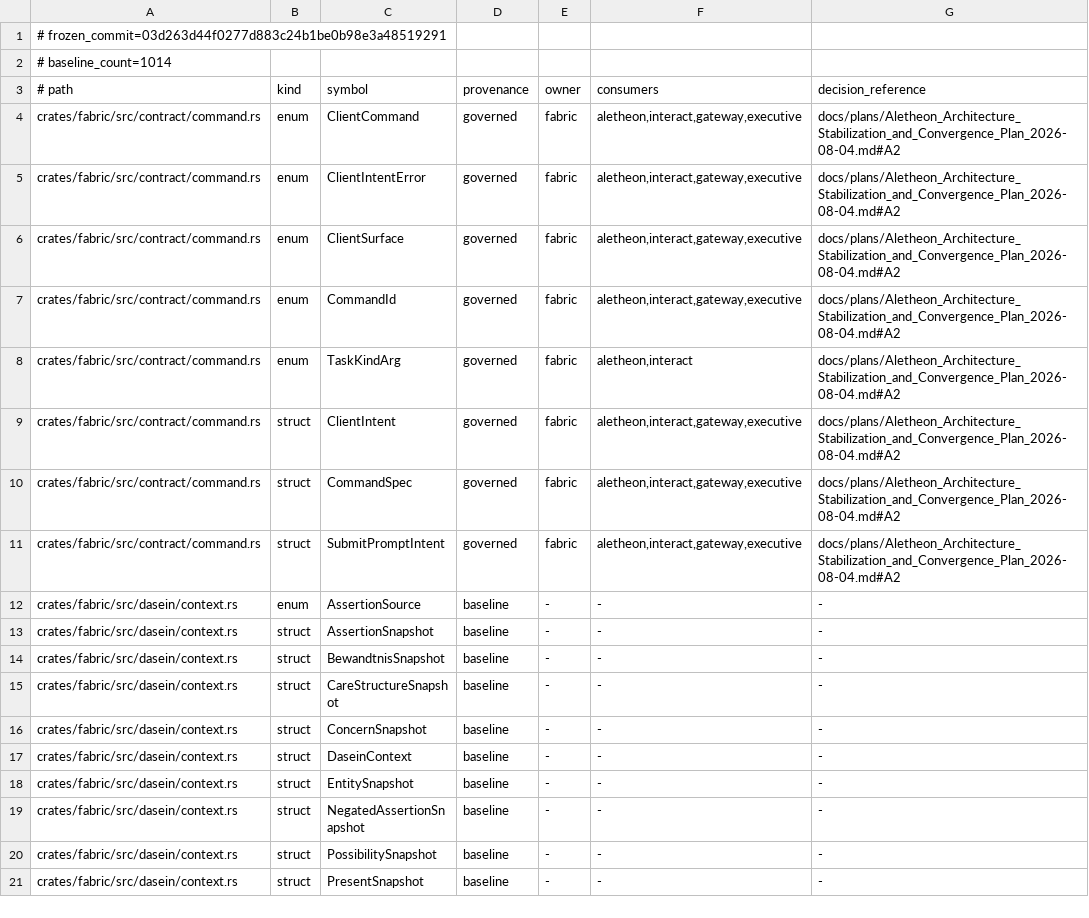
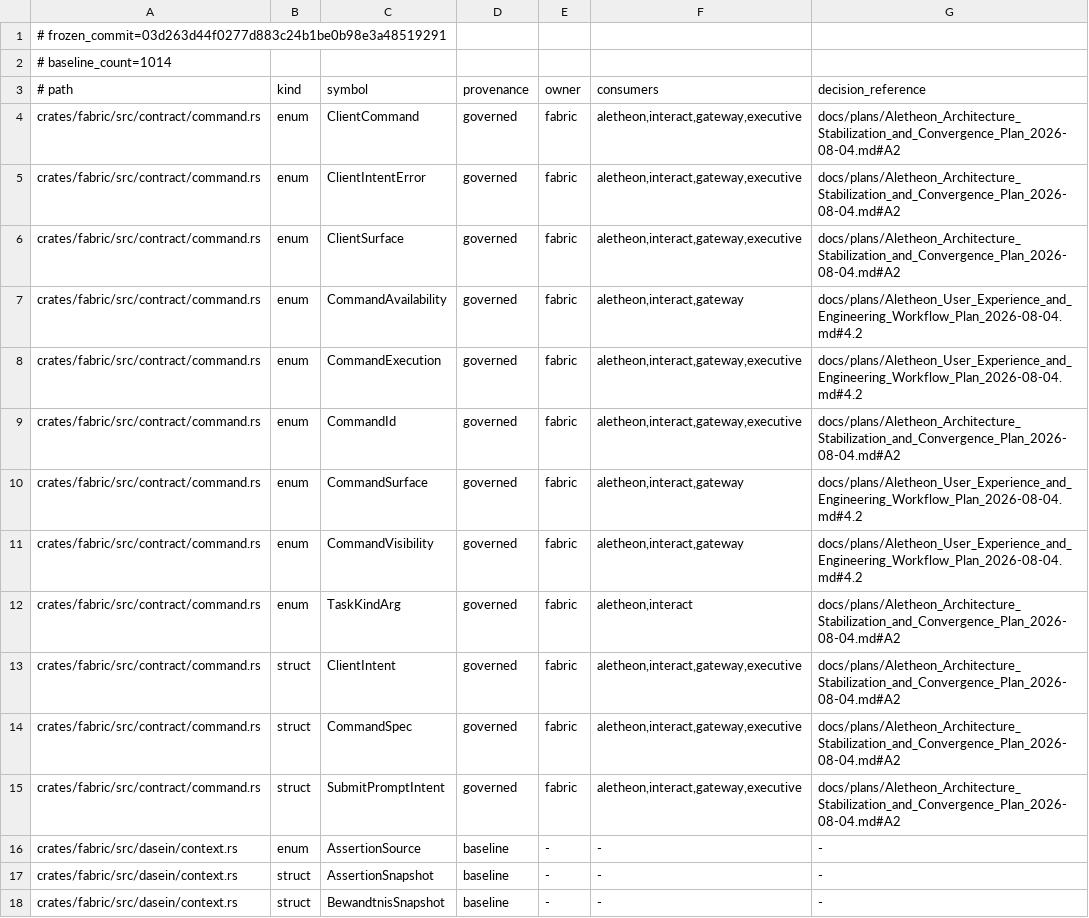
Before and after one commit to Aurobear/aletheon, a TSV file: config/architecture/fabric-public-types.tsv, drawn as a sheet; only a part is shown; the shorter side is filled out with more unchanged rows.

Commit message:
feat(command): generate user command surfaces from one catalog
Command names, aliases, visibility, help, and completion trees had drifted
across Clap, the TUI registry, Gateway classification, and shell assets.

- add a canonical Fabric command catalog with scoped resolution metadata
- materialize Clap and TUI command metadata from the shared catalog
- generate Bash and Zsh command trees deterministically from the same source
- register U-CLI-001/U-CLI-002 and ratchet the production parser counter

```diff
--- a/config/architecture/fabric-public-types.tsv
+++ b/config/architecture/fabric-public-types.tsv
@@ -6,3 +6,7 @@ crates/fabric/src/contract/command.rs	enum	ClientIntentError	governed	fabric	ale
 crates/fabric/src/contract/command.rs	enum	ClientSurface	governed	fabric	aletheon,interact,gateway,executive	docs/plans/Aletheon_Architecture_Stabilization_and_Convergence_Plan_2026-08-04.md#A2
+crates/fabric/src/contract/command.rs	enum	CommandAvailability	governed	fabric	aletheon,interact,gateway	docs/plans/Aletheon_User_Experience_and_Engineering_Workflow_Plan_2026-08-04.md#4.2
+crates/fabric/src/contract/command.rs	enum	CommandExecution	governed	fabric	aletheon,interact,gateway,executive	docs/plans/Aletheon_User_Experience_and_Engineering_Workflow_Plan_2026-08-04.md#4.2
 crates/fabric/src/contract/command.rs	enum	CommandId	governed	fabric	aletheon,interact,gateway,executive	docs/plans/Aletheon_Architecture_Stabilization_and_Convergence_Plan_2026-08-04.md#A2
+crates/fabric/src/contract/command.rs	enum	CommandSurface	governed	fabric	aletheon,interact,gateway	docs/plans/Aletheon_User_Experience_and_Engineering_Workflow_Plan_2026-08-04.md#4.2
+crates/fabric/src/contract/command.rs	enum	CommandVisibility	governed	fabric	aletheon,interact,gateway	docs/plans/Aletheon_User_Experience_and_Engineering_Workflow_Plan_2026-08-04.md#4.2
 crates/fabric/src/contract/command.rs	enum	TaskKindArg	governed	fabric	aletheon,interact	docs/plans/Aletheon_Architecture_Stabilization_and_Convergence_Plan_2026-08-04.md#A2
```
Also changed, not shown: config/architecture/acceptance-ids.tsv, 12 other files.
